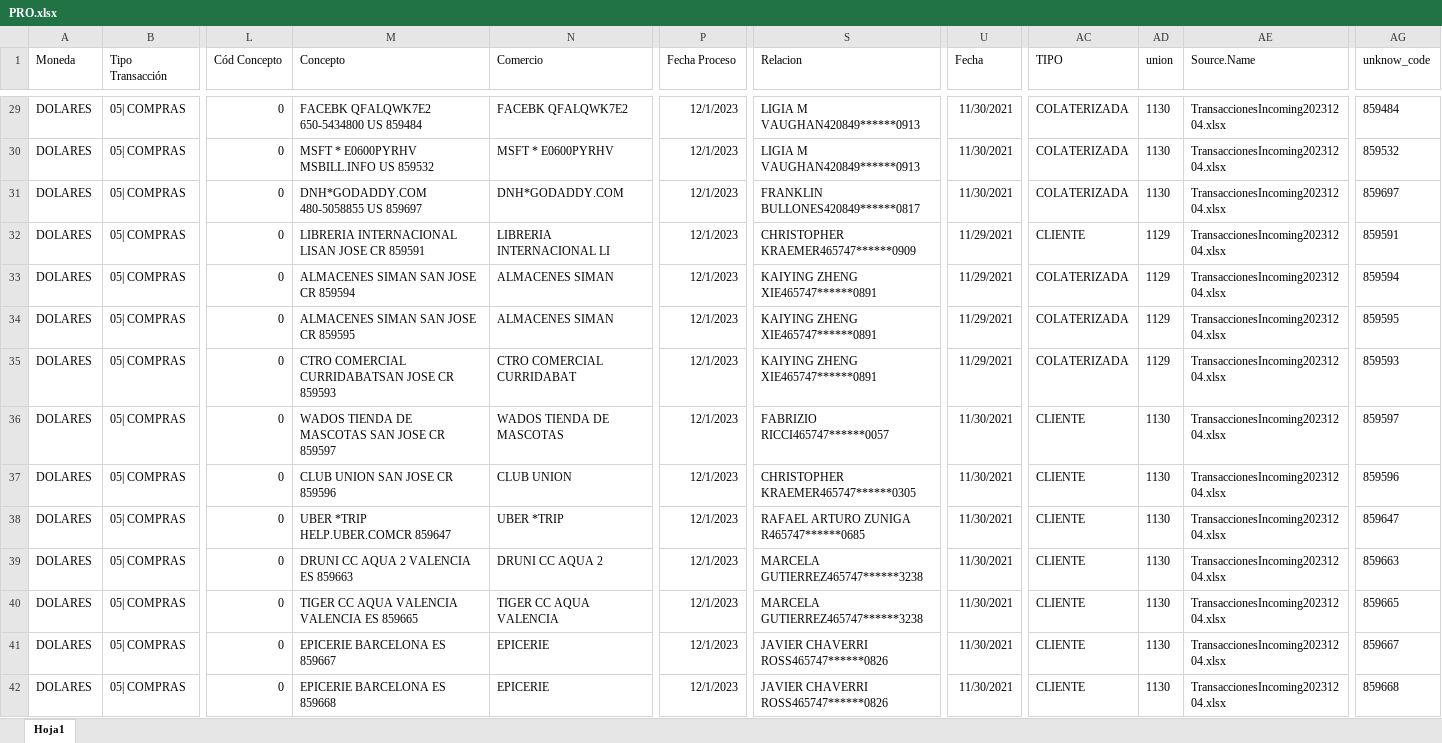
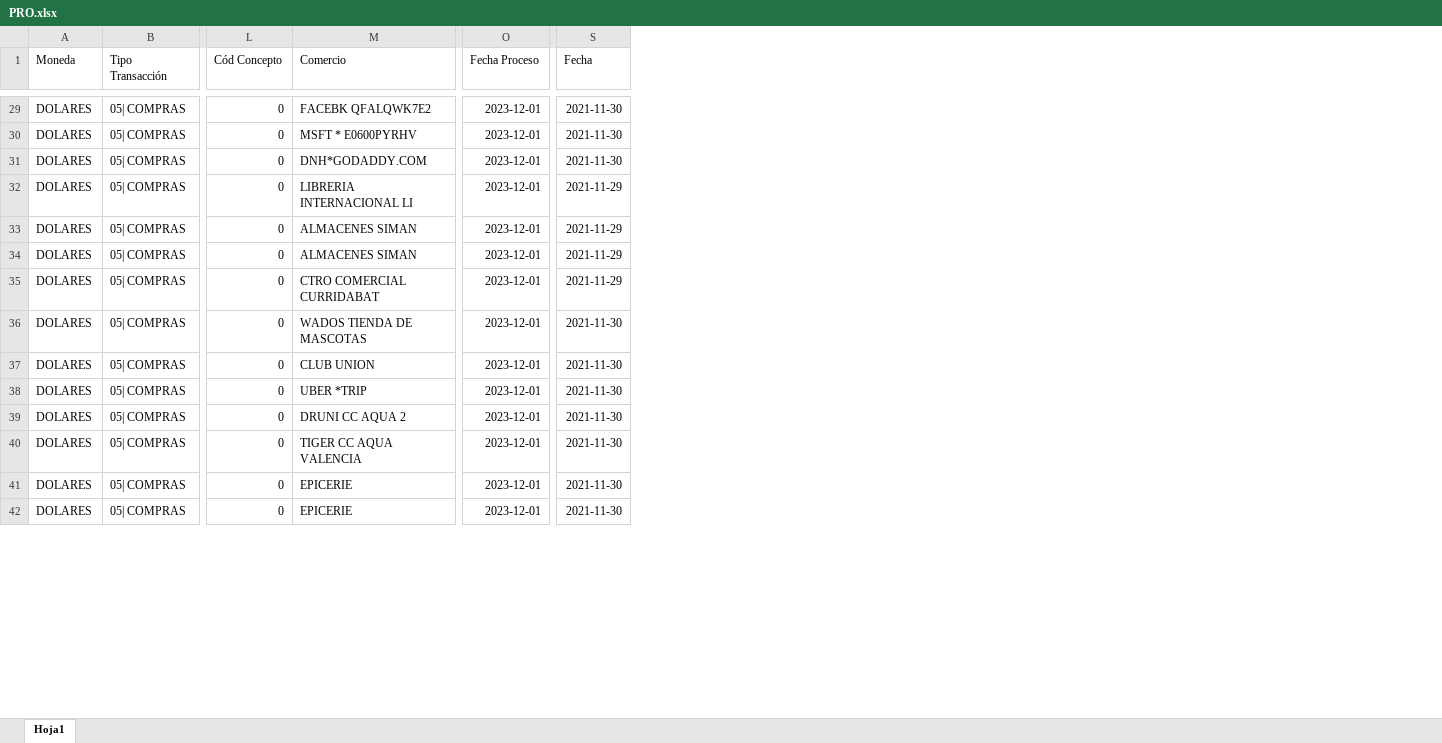
Before and after one commit to carloseliaslopez/sispla, an Excel workbook: RECURSOS/INCOMINS-DATAS/PRO.xlsx, sheet Hoja1, drawn as a sheet; only a part is shown, gaps mark what is left out; values as stored, in another font and other column widths than the file's, no borders; removed rows and columns are numbered as before the commit, all else as after; the diff covers the shown part only; the diff names each change by its address in the sheet, - before the commit and + after, or states it on an @@ line.

```diff
--- a/RECURSOS/INCOMINS-DATAS/PRO.xlsx (sheet Hoja1)
+++ b/RECURSOS/INCOMINS-DATAS/PRO.xlsx (sheet Hoja1)
-column M (Concepto), rows 29-42: FACEBK QFALQWK7E2 650-5434800 US 859484 | MSFT * E0600PYRHV MSBILL.INFO US 859532 | DNH*GODADDY.COM 480-5058855 US 859697 | LIBRERIA INTERNACIONAL LISAN JOSE CR 859591 | ALMACENES SIMAN SAN JOSE CR 859594 | ALMACENES SIMAN SAN JOSE CR 859595 | CTRO COMERCIAL CURRIDABATSAN JOSE CR 859593 | WADOS TIENDA DE MASCOTAS SAN JOSE CR 859597 | CLUB UNION SAN JOSE CR 859596 | UBER *TRIP HELP.UBER.COMCR 859647 | DRUNI CC AQUA 2 VALENCIA ES 859663 | TIGER CC AQUA VALENCIA VALENCIA ES 859665 | EPICERIE BARCELONA ES 859667 | EPICERIE BARCELONA ES 859668
-column S (Relacion), rows 29-42: LIGIA M VAUGHAN420849******0913 | LIGIA M VAUGHAN420849******0913 | FRANKLIN BULLONES420849******0817 | CHRISTOPHER KRAEMER465747******0909 | KAIYING ZHENG XIE465747******0891 | KAIYING ZHENG XIE465747******0891 | KAIYING ZHENG XIE465747******0891 | FABRIZIO RICCI465747******0057 | CHRISTOPHER KRAEMER465747******0305 | RAFAEL ARTURO ZUNIGA R465747******0685 | MARCELA GUTIERREZ465747******3238 | MARCELA GUTIERREZ465747******3238 | JAVIER CHAVERRI ROSS465747******0826 | JAVIER CHAVERRI ROSS465747******0826
-column AC (TIPO), rows 29-42: COLATERIZADA | COLATERIZADA | COLATERIZADA | CLIENTE | COLATERIZADA | COLATERIZADA | COLATERIZADA | CLIENTE | CLIENTE | CLIENTE | CLIENTE | CLIENTE | CLIENTE | CLIENTE
-column AD (union), rows 29-42: 1130 | 1130 | 1130 | 1129 | 1129 | 1129 | 1129 | 1130 | 1130 | 1130 | 1130 | 1130 | 1130 | 1130
-column AE (Source.Name), rows 29-42: all TransaccionesIncoming20231204.xlsx
-column AG (unknow_code), rows 29-42: 859484 | 859532 | 859697 | 859591 | 859594 | 859595 | 859593 | 859597 | 859596 | 859647 | 859663 | 859665 | 859667 | 859668
-O29:O42 (Fecha Proceso): 12/1/2023
+O29:O42 (Fecha Proceso): 2023-12-01
-S29:S31 (Fecha): 11/30/2021
+S29:S31 (Fecha): 2021-11-30
-S32:S35 (Fecha): 11/29/2021
+S32:S35 (Fecha): 2021-11-29
-S36:S42 (Fecha): 11/30/2021
+S36:S42 (Fecha): 2021-11-30
```
Also changed, not shown: 107 edited cells elsewhere in this sheet, RECURSOS/INCOMINS-DATAS/COL.xlsx, RECURSOS/INCOMINS-DATAS/CR.xlsx, 16 other files.
